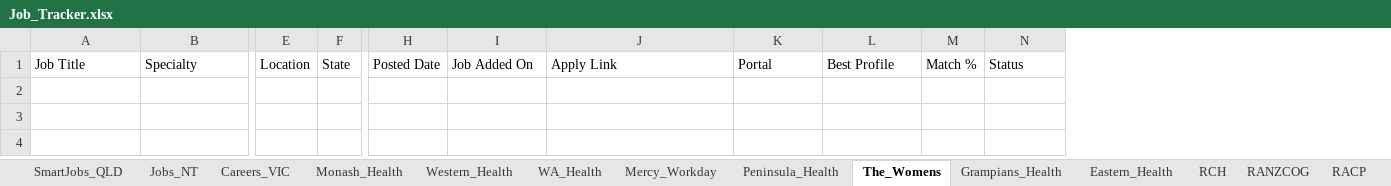
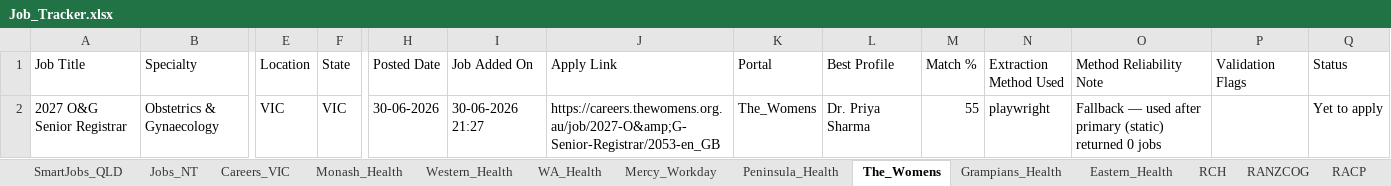
Before and after one commit to umang8954/Doctor-Australia-Job-Collector, an Excel workbook: Job_Tracker.xlsx, sheet The_Womens, drawn as a sheet; only a part is shown, gaps mark what is left out; values as stored, in another font and other column widths than the file's, no borders; rows hold the shown columns only; the diff names each change by its address in the sheet, - before the commit and + after, or states it on an @@ line.

```diff
--- a/Job_Tracker.xlsx (sheet The_Womens)
+++ b/Job_Tracker.xlsx (sheet The_Womens)
+column N (Extraction Method Used), empty
+column O (Method Reliability Note), empty
+column P (Validation Flags), empty
+row 2: 2027 O&G Senior Registrar | Obstetrics & Gynaecology | VIC | VIC | 30-06-2026 | 30-06-2026 21:27 | https://careers.thewomens.org.au/job/2027-O&amp;G-Senior-Registrar/2053-en_GB | The_Womens | Dr. Priya Sharma | 55 | playwright | Fallback — used after primary (static) returned 0 jobs |  | Yet to apply
```
Also changed, not shown: sheet All_Jobs_Australia, sheet Profile_Matches, sheet RACP, sheet Monash_Health, sheet WA_Health, sheet Daily_Summary, 19 more sheets, 18 other files.
